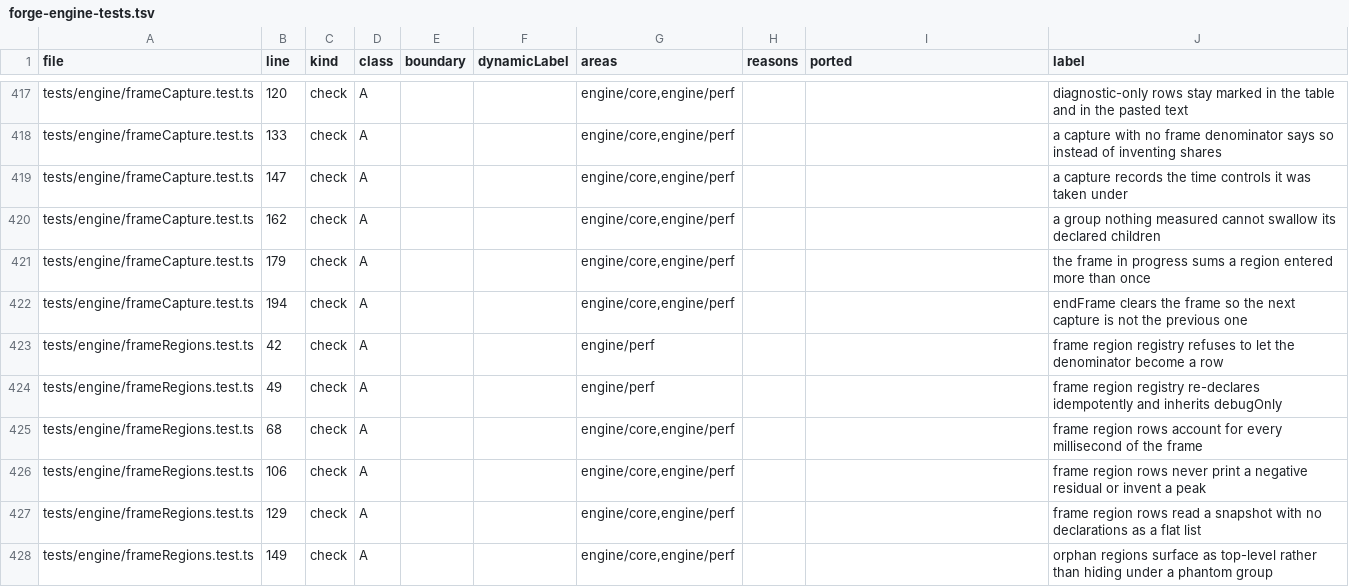
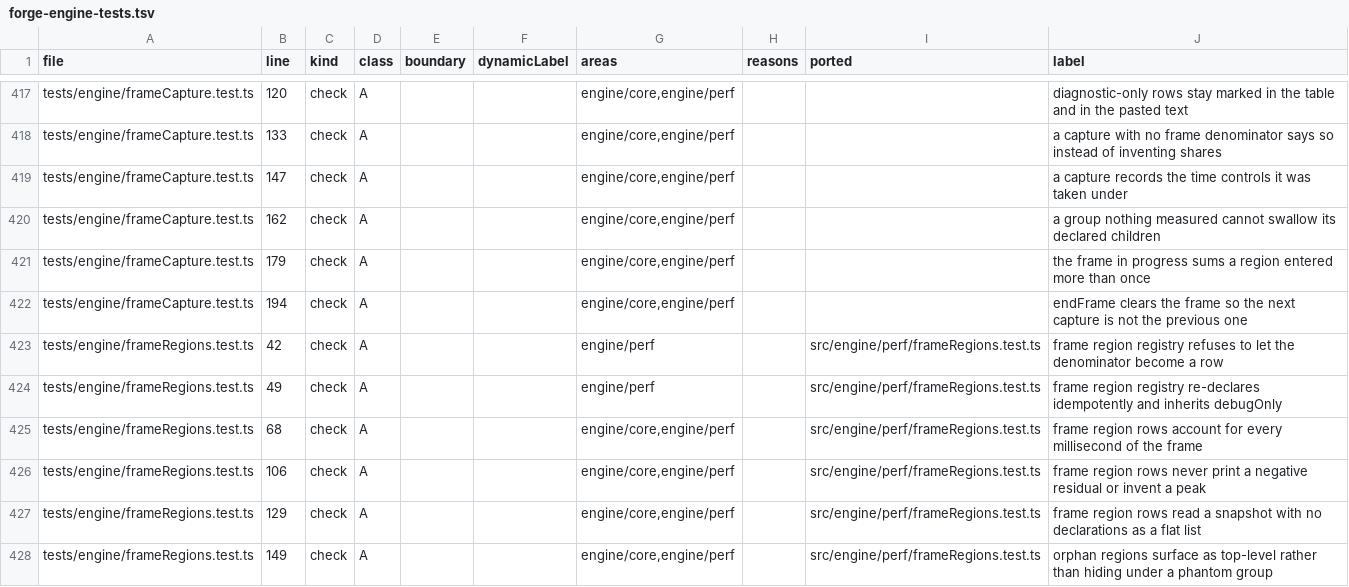
Before and after one commit to emrtrn/Forge-WebGPU, a TSV file: docs/port/forge-engine-tests.tsv, drawn as a sheet; only a part is shown, gaps mark what is left out; the diff covers the shown part only.

```diff
--- a/docs/port/forge-engine-tests.tsv
+++ b/docs/port/forge-engine-tests.tsv
@@ -422,7 +422,7 @@ tests/engine/frameCapture.test.ts	179	check	A			engine/core,engine/perf			the fr
 tests/engine/frameCapture.test.ts	194	check	A			engine/core,engine/perf			endFrame clears the frame so the next capture is not the previous one
-tests/engine/frameRegions.test.ts	42	check	A			engine/perf			frame region registry refuses to let the denominator become a row
-tests/engine/frameRegions.test.ts	49	check	A			engine/perf			frame region registry re-declares idempotently and inherits debugOnly
-tests/engine/frameRegions.test.ts	68	check	A			engine/core,engine/perf			frame region rows account for every millisecond of the frame
-tests/engine/frameRegions.test.ts	106	check	A			engine/core,engine/perf			frame region rows never print a negative residual or invent a peak
-tests/engine/frameRegions.test.ts	129	check	A			engine/core,engine/perf			frame region rows read a snapshot with no declarations as a flat list
-tests/engine/frameRegions.test.ts	149	check	A			engine/core,engine/perf			orphan regions surface as top-level rather than hiding under a phantom group
+tests/engine/frameRegions.test.ts	42	check	A			engine/perf		src/engine/perf/frameRegions.test.ts	frame region registry refuses to let the denominator become a row
+tests/engine/frameRegions.test.ts	49	check	A			engine/perf		src/engine/perf/frameRegions.test.ts	frame region registry re-declares idempotently and inherits debugOnly
+tests/engine/frameRegions.test.ts	68	check	A			engine/core,engine/perf		src/engine/perf/frameRegions.test.ts	frame region rows account for every millisecond of the frame
+tests/engine/frameRegions.test.ts	106	check	A			engine/core,engine/perf		src/engine/perf/frameRegions.test.ts	frame region rows never print a negative residual or invent a peak
+tests/engine/frameRegions.test.ts	129	check	A			engine/core,engine/perf		src/engine/perf/frameRegions.test.ts	frame region rows read a snapshot with no declarations as a flat list
+tests/engine/frameRegions.test.ts	149	check	A			engine/core,engine/perf		src/engine/perf/frameRegions.test.ts	orphan regions surface as top-level rather than hiding under a phantom group
```
Also changed, not shown: 12 edited cells elsewhere in this file, 22 other files.
